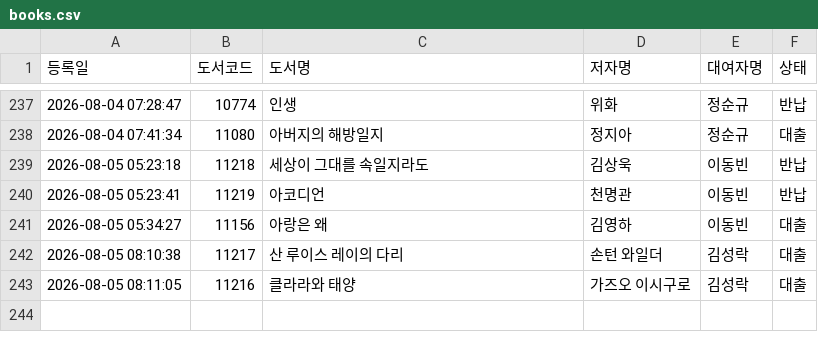
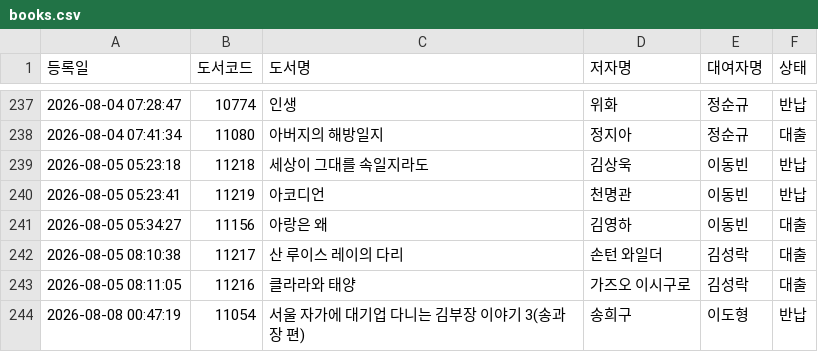
Before and after one commit to rlatjdfkr7979-ctrl/BookServer, a CSV file: books.csv, drawn as a sheet; only a part is shown, gaps mark what is left out; the diff names each change by its address in the sheet, - before the commit and + after, or states it on an @@ line.

Commit message:
Append new loan record to books.csv

```diff
--- a/books.csv
+++ b/books.csv
+row 244: 2026-08-08 00:47:19 | 11054 | 서울 자가에 대기업 다니는 김부장 이야기 3(송과장 편) | 송희구 | 이도형 | 반납
```
